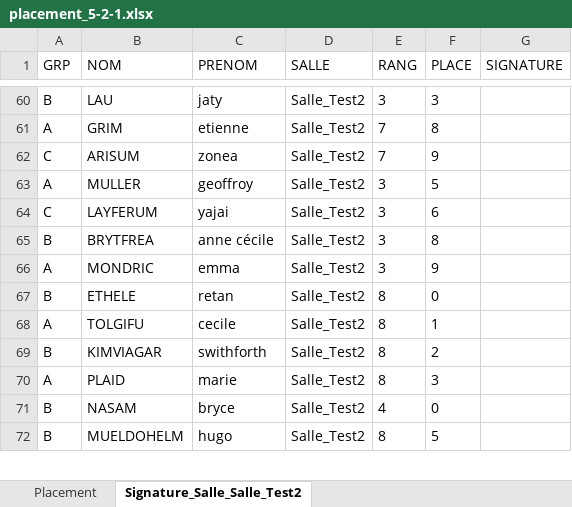
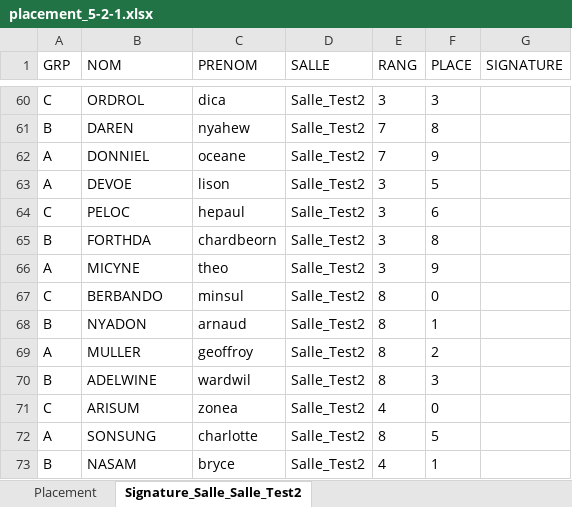
Before and after one commit to GeoffroyMuller/S3B_s23_BIANCALANA_GUEZENNEC_MULLER_PLAID, an Excel workbook: fichierPourTest/placement_5-2-1.xlsx, sheet Signature_Salle_Salle_Test2, drawn as a sheet; only a part is shown, gaps mark what is left out; values as stored, in another font and other column widths than the file's, no borders; removed rows and columns are numbered as before the commit, all else as after; the diff covers the shown part only; the diff names each change by its address in the sheet, - before the commit and + after, or states it on an @@ line.

```diff
--- a/fichierPourTest/placement_5-2-1.xlsx (sheet Signature_Salle_Salle_Test2)
+++ b/fichierPourTest/placement_5-2-1.xlsx (sheet Signature_Salle_Salle_Test2)
-A60 (GRP): B
+A60 (GRP): C
-B60 (NOM): LAU
+B60 (NOM): ORDROL
-C60 (PRENOM): jaty
+C60 (PRENOM): dica
-A61 (GRP): A
+A61 (GRP): B
-B61 (NOM): GRIM
+B61 (NOM): DAREN
-C61 (PRENOM): etienne
+C61 (PRENOM): nyahew
-A62 (GRP): C
+A62 (GRP): A
-B62 (NOM): ARISUM
+B62 (NOM): DONNIEL
-C62 (PRENOM): zonea
+C62 (PRENOM): oceane
-B63 (NOM): MULLER
+B63 (NOM): DEVOE
-C63 (PRENOM): geoffroy
+C63 (PRENOM): lison
-B64 (NOM): LAYFERUM
+B64 (NOM): PELOC
-C64 (PRENOM): yajai
+C64 (PRENOM): hepaul
-B65 (NOM): BRYTFREA
+B65 (NOM): FORTHDA
-C65 (PRENOM): anne cécile
+C65 (PRENOM): chardbeorn
-B66 (NOM): MONDRIC
+B66 (NOM): MICYNE
-C66 (PRENOM): emma
+C66 (PRENOM): theo
+row 67: C | BERBANDO | minsul | Salle_Test2 | 8 | 0
-B68 (NOM): ETHELE
+B68 (NOM): NYADON
-C68 (PRENOM): retan
+C68 (PRENOM): arnaud
-F68 (PLACE): 0
+F68 (PLACE): 1
-row 68: A | TOLGIFU | cecile | Salle_Test2 | 8 | 1
-A69 (GRP): B
+A69 (GRP): A
-B69 (NOM): KIMVIAGAR
+B69 (NOM): MULLER
-C69 (PRENOM): swithforth
+C69 (PRENOM): geoffroy
-A70 (GRP): A
+A70 (GRP): B
-B70 (NOM): PLAID
+B70 (NOM): ADELWINE
-C70 (PRENOM): marie
+C70 (PRENOM): wardwil
+row 71: C | ARISUM | zonea | Salle_Test2 | 4 | 0
+row 72: A | SONSUNG | charlotte | Salle_Test2 | 8 | 5
-F73 (PLACE): 0
+F73 (PLACE): 1
-row 72: B | MUELDOHELM | hugo | Salle_Test2 | 8 | 5
```
Also changed, not shown: 23 added rows, 24 removed rows and 88 edited cells elsewhere in this sheet, sheet Placement, 2 other files.
